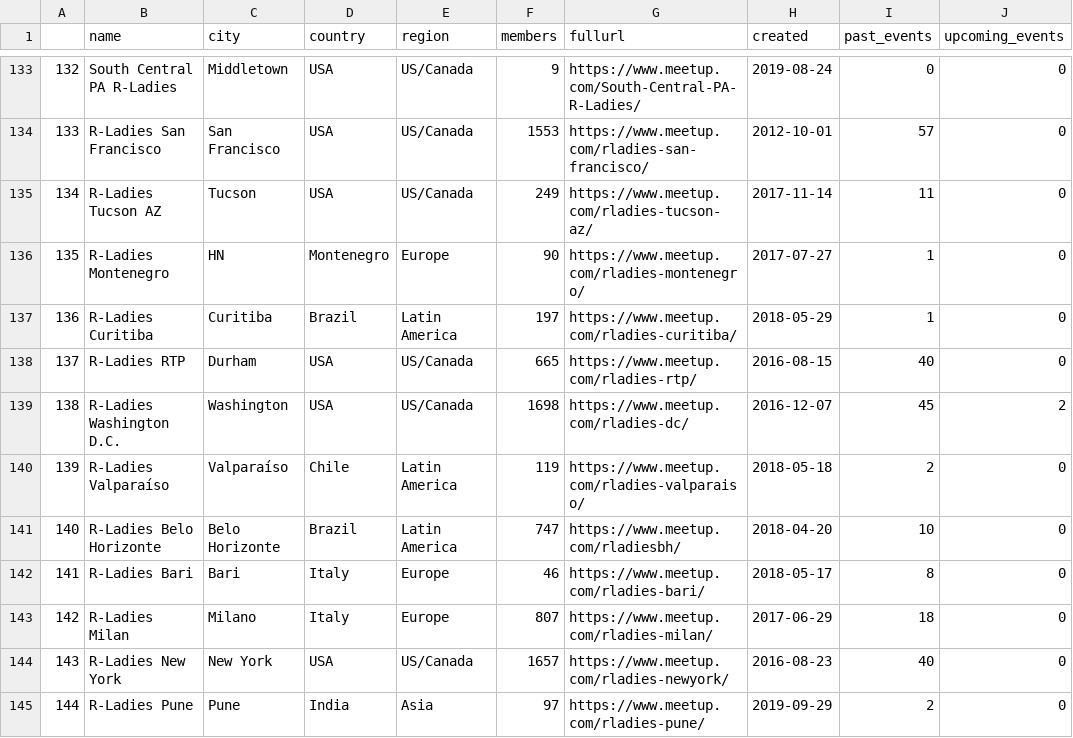
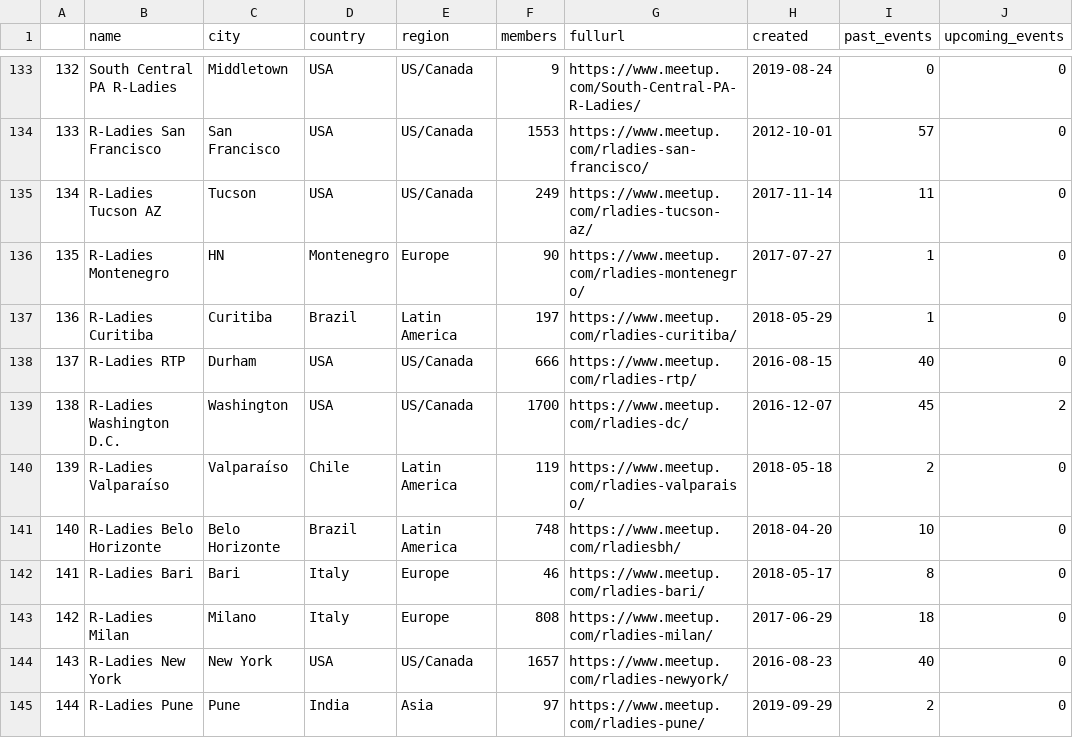
Before and after one commit to r-community/user-groups, a CSV file: docs/data/rladies.csv, drawn as a sheet; only a part is shown, gaps mark what is left out; the diff covers the shown part only; the diff names each change by its address in the sheet, - before the commit and + after, or states it on an @@ line.

```diff
--- a/docs/data/rladies.csv
+++ b/docs/data/rladies.csv
@@ column A renumbered between rows 14 and 147 @@
-F138 (members): 665
+F138 (members): 666
-F139 (members): 1698
+F139 (members): 1700
-F141 (members): 747
+F141 (members): 748
-F143 (members): 807
+F143 (members): 808
```
Also changed, not shown: 1 added row, 1 removed row, 6 moved rows and 16 edited cells elsewhere in this file, docs/data/rugs.csv, 5 other files.
